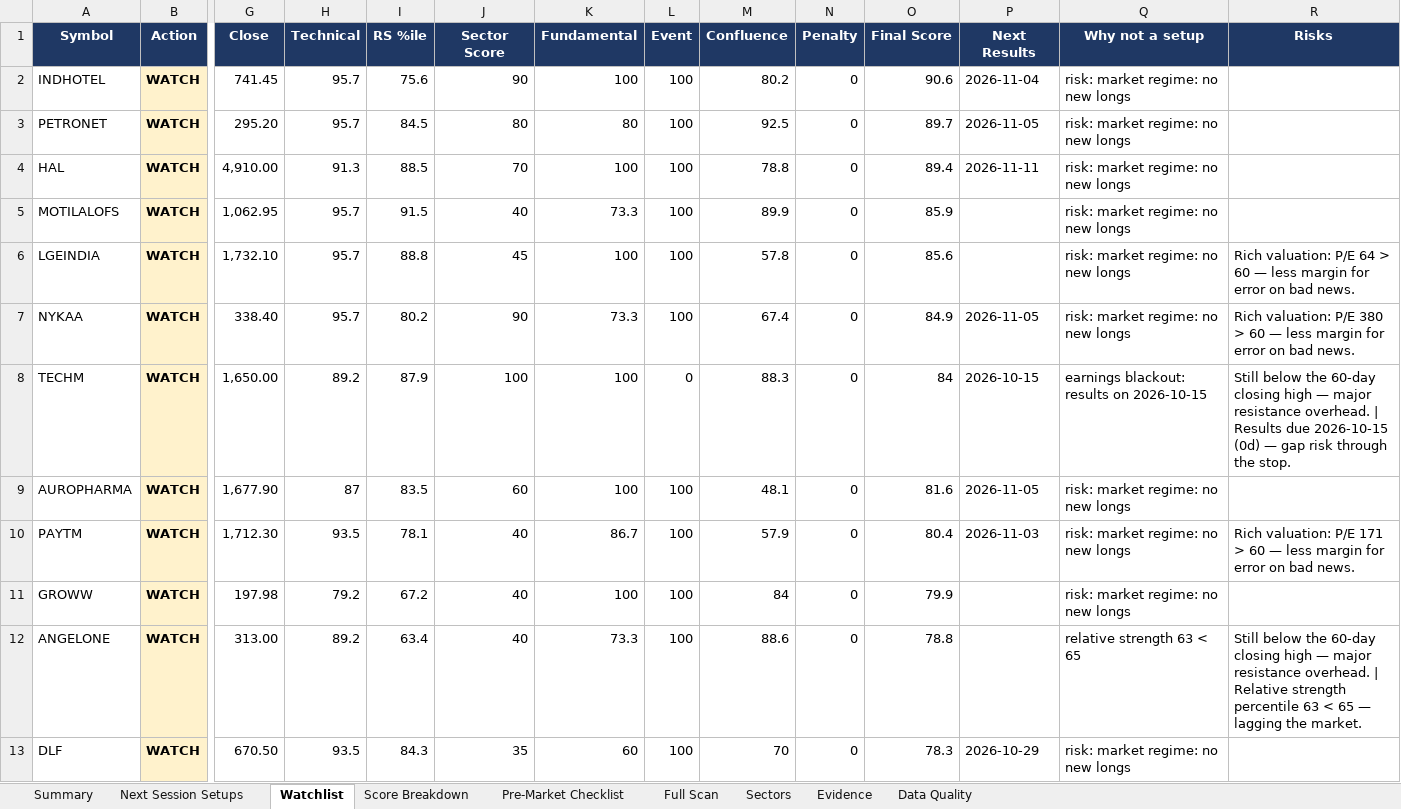
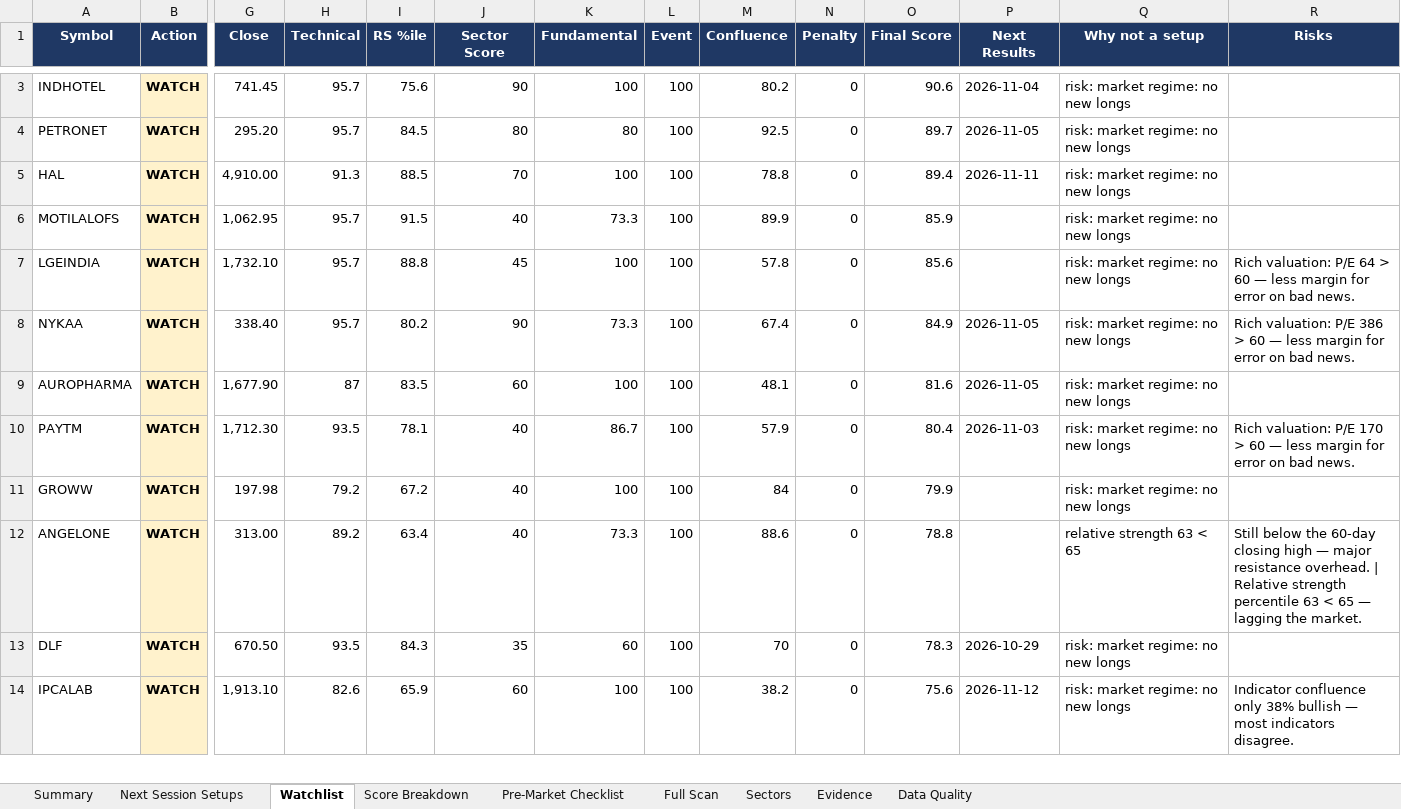
Before and after one commit to KGR1516/srikanth-swing-trade-agent-nifty500, an Excel workbook: data/output/swing_agent.xlsx, sheet Watchlist, drawn as a sheet; only a part is shown, gaps mark what is left out; the shorter side is filled out with more unchanged rows; values as stored, in another font and other column widths than the file's, no borders; conditional formats not drawn; removed rows and columns are numbered as before the commit, all else as after; rows hold the shown columns only; the diff covers the shown part only; the diff names each change by its address in the sheet, - before the commit and + after, or states it on an @@ line.

```diff
--- a/data/output/swing_agent.xlsx (sheet Watchlist)
+++ b/data/output/swing_agent.xlsx (sheet Watchlist)
-R8 (Risks): …valuation: P/E 380 > 60…
+R8 (Risks): …valuation: P/E 386 > 60…
-row 8: TECHM | WATCH | 1,650.00 | 89.2 | 87.9 | 100 | 100 | 0 | 88.3 | 0 | 84 | 2026-10-15 | earnings blackout: results on 2026-10-15 | Still below the 60-day closing high — major resistance overhead. | Results due 2026-10-15 (0d) — gap risk through the stop.
-R10 (Risks): …valuation: P/E 171 > 60…
+R10 (Risks): …valuation: P/E 170 > 60…
```
Also changed, not shown: 2 added rows, 1 removed row and 2 edited cells elsewhere in this sheet, sheet Data Quality, sheet Evidence, sheet Full Scan, sheet Score Breakdown, sheet Summary, 4 other files.
